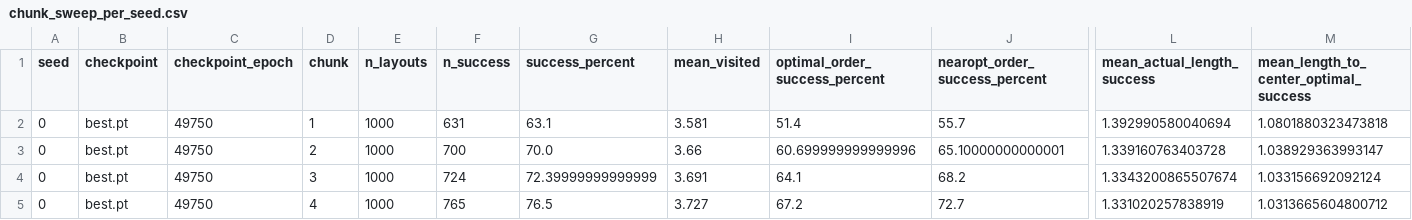
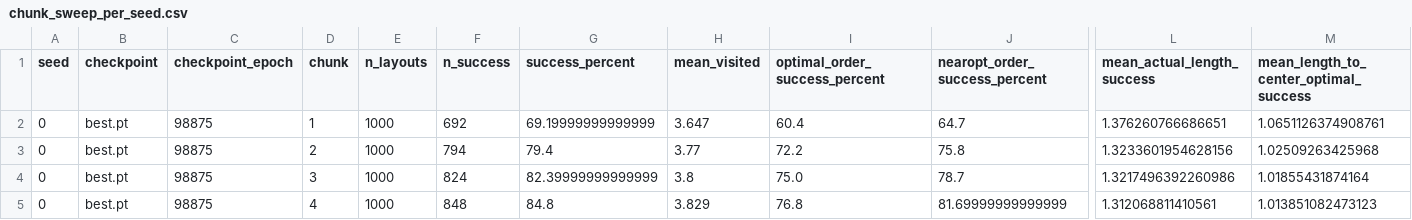
Before and after one commit to KingKeyskey/streaming-flow-policy, a CSV file: experiments/four_boxes_experiments/sfp_four_targets_streaming_no_mask_v1/runs/fd8996e3aa7c/chunk_sweep_validation_best/chunk_sweep_per_seed.csv, drawn as a sheet; only a part is shown, gaps mark what is left out; the diff covers the shown part only; the diff names each change by its address in the sheet, - before the commit and + after, or states it on an @@ line.

```diff
--- a/experiments/four_boxes_experiments/sfp_four_targets_streaming_no_mask_v1/runs/fd8996e3aa7c/chunk_sweep_validation_best/chunk_sweep_per_seed.csv
+++ b/experiments/four_boxes_experiments/sfp_four_targets_streaming_no_mask_v1/runs/fd8996e3aa7c/chunk_sweep_validation_best/chunk_sweep_per_seed.csv
-C2:C5 (checkpoint_epoch): 49750
+C2:C5 (checkpoint_epoch): 98875
-F2 (n_success): 631
+F2 (n_success): 692
-G2 (success_percent): 63.1
+G2 (success_percent): 69.19999999999999
-H2 (mean_visited): 3.581
+H2 (mean_visited): 3.647
-I2 (optimal_order_success_percent): 51.4
+I2 (optimal_order_success_percent): 60.4
-J2 (nearopt_order_success_percent): 55.7
+J2 (nearopt_order_success_percent): 64.7
-L2 (mean_actual_length_success): 1.392990580040694
+L2 (mean_actual_length_success): 1.376260766686651
-M2: 1.0801880323473818
+M2: 1.0651126374908761
-F3 (n_success): 700
+F3 (n_success): 794
-G3 (success_percent): 70.0
+G3 (success_percent): 79.4
-H3 (mean_visited): 3.66
+H3 (mean_visited): 3.77
-I3 (optimal_order_success_percent): 60.699999999999996
+I3 (optimal_order_success_percent): 72.2
-J3 (nearopt_order_success_percent): 65.10000000000001
+J3 (nearopt_order_success_percent): 75.8
-L3 (mean_actual_length_success): 1.339160763403728
+L3 (mean_actual_length_success): 1.3233601954628156
-M3: 1.038929363993147
+M3: 1.02509263425968
-F4 (n_success): 724
+F4 (n_success): 824
-G4 (success_percent): 72.39999999999999
+G4 (success_percent): 82.39999999999999
-H4 (mean_visited): 3.691
+H4 (mean_visited): 3.8
-I4 (optimal_order_success_percent): 64.1
+I4 (optimal_order_success_percent): 75.0
-J4 (nearopt_order_success_percent): 68.2
+J4 (nearopt_order_success_percent): 78.7
-L4 (mean_actual_length_success): 1.3343200865507674
+L4 (mean_actual_length_success): 1.3217496392260986
-M4: 1.033156692092124
+M4: 1.01855431874164
-F5 (n_success): 765
+F5 (n_success): 848
-G5 (success_percent): 76.5
+G5 (success_percent): 84.8
-H5 (mean_visited): 3.727
+H5 (mean_visited): 3.829
-I5 (optimal_order_success_percent): 67.2
+I5 (optimal_order_success_percent): 76.8
-J5 (nearopt_order_success_percent): 72.7
+J5 (nearopt_order_success_percent): 81.69999999999999
-L5 (mean_actual_length_success): 1.331020257838919
+L5 (mean_actual_length_success): 1.312068811410561
-M5: 1.0313665604800712
+M5: 1.013851082473123
```
Also changed, not shown: 80 edited cells elsewhere in this file, experiments/four_boxes_experiments/sfp_four_targets_streaming_no_mask_v1/runs/fd8996e3aa7c/across_seed_summary.csv, experiments/four_boxes_experiments/sfp_four_targets_streaming_no_mask_v1/runs/fd8996e3aa7c/chunk_sweep_validation_best/chunk_sweep_across_seeds.csv, 18 other files.
